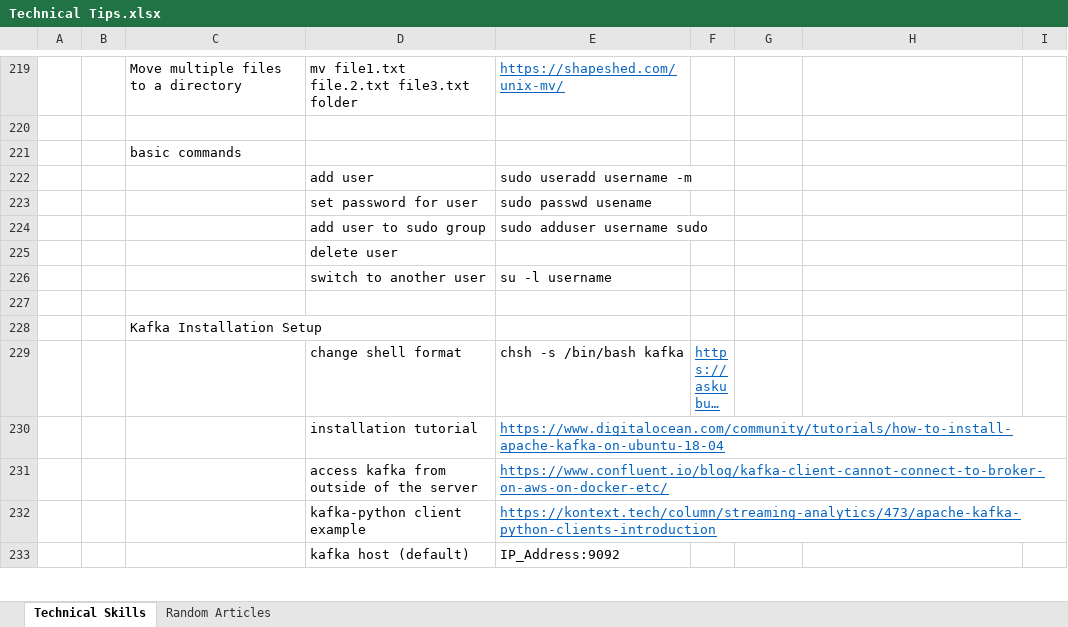
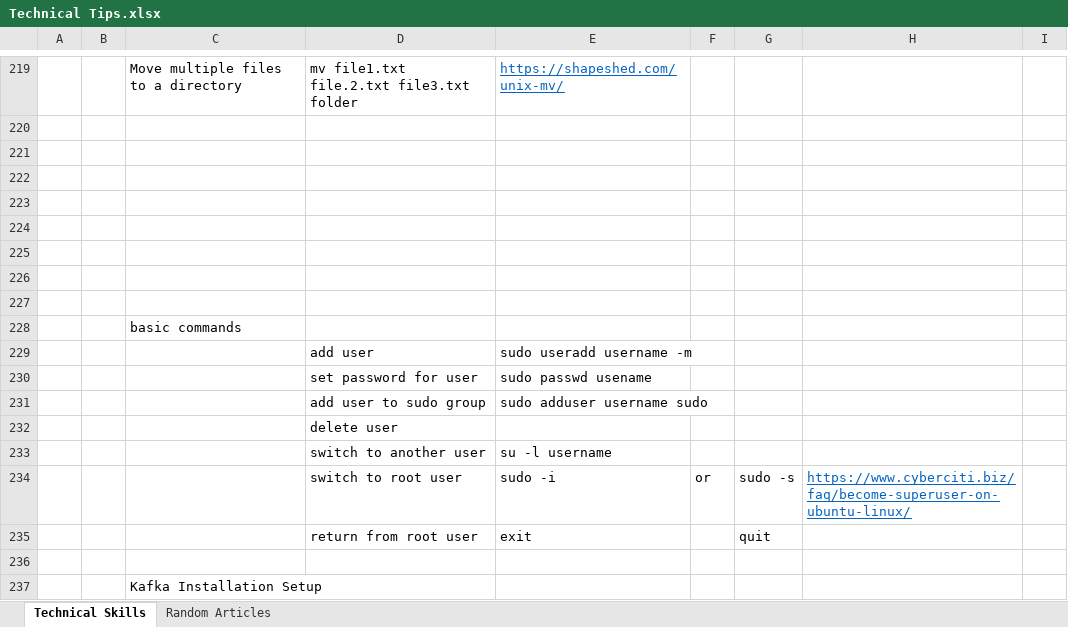
Before and after one commit to XiaozhanYang/technical-tips, an Excel workbook: Technical Tips.xlsx, sheet Technical Skills, drawn as a sheet; only a part is shown, gaps mark what is left out; the shorter side is filled out with more unchanged rows; long unchanged cells end in …; values as stored, in another font and other column widths than the file's, no borders; the diff covers the shown part only; the diff names each change by its address in the sheet, - before the commit and + after, or states it on an @@ line.

```diff
--- a/Technical Tips.xlsx (sheet Technical Skills)
+++ b/Technical Tips.xlsx (sheet Technical Skills)
+row 221: (empty)
+row 222: (empty)
+row 223: (empty)
+row 224: (empty)
+row 225: (empty)
+row 226: (empty)
+row 227: (empty)
+row 234:  |  |  | switch to root user | sudo -i | or | sudo -s | https://www.cyberciti.biz/faq/become-superuser-on-ubuntu-linux/
+row 235:  |  |  | return from root user | exit |  | quit
```
Also changed, not shown: 34 added rows elsewhere in this sheet, sheet Random Articles.
